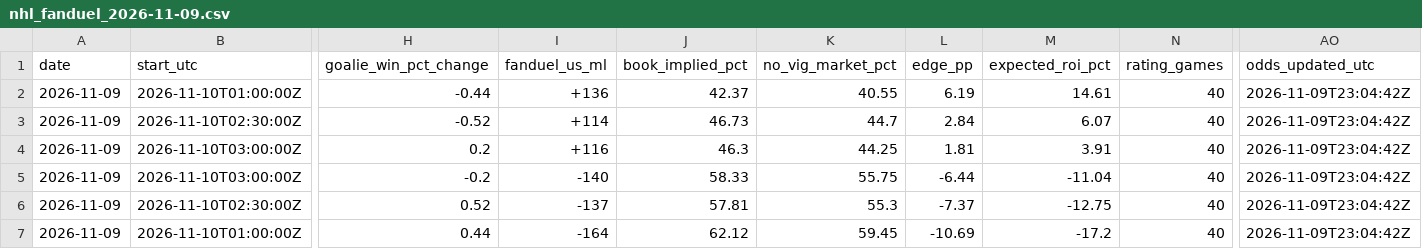
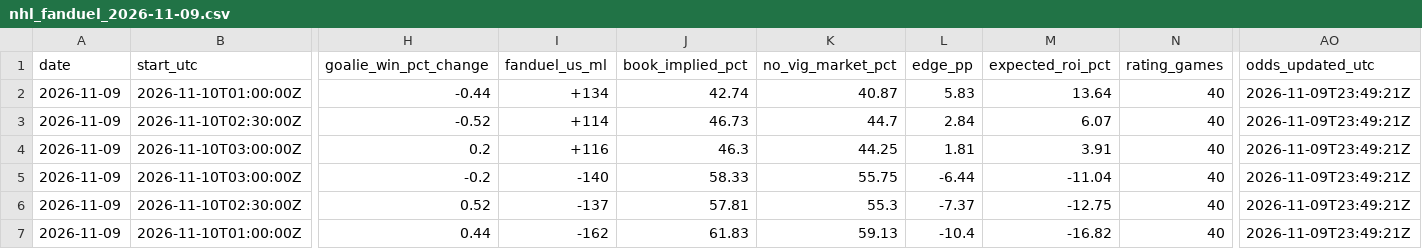
Before and after one commit to darnhlml/nhl-model-dashboard, a CSV file: reports/nhl_fanduel_2026-11-09.csv, drawn as a sheet; only a part is shown, gaps mark what is left out; the diff names each change by its address in the sheet, - before the commit and + after, or states it on an @@ line.

```diff
--- a/reports/nhl_fanduel_2026-11-09.csv
+++ b/reports/nhl_fanduel_2026-11-09.csv
-I2 (fanduel_us_ml): +136
+I2 (fanduel_us_ml): +134
-J2 (book_implied_pct): 42.37
+J2 (book_implied_pct): 42.74
-K2 (no_vig_market_pct): 40.55
+K2 (no_vig_market_pct): 40.87
-L2 (edge_pp): 6.19
+L2 (edge_pp): 5.83
-M2 (expected_roi_pct): 14.61
+M2 (expected_roi_pct): 13.64
-AO2:AO7 (odds_updated_utc): 2026-11-09T23:04:42Z
+AO2:AO7 (odds_updated_utc): 2026-11-09T23:49:21Z
-I7 (fanduel_us_ml): -164
+I7 (fanduel_us_ml): -162
-J7 (book_implied_pct): 62.12
+J7 (book_implied_pct): 61.83
-K7 (no_vig_market_pct): 59.45
+K7 (no_vig_market_pct): 59.13
-L7 (edge_pp): -10.69
+L7 (edge_pp): -10.4
-M7 (expected_roi_pct): -17.2
+M7 (expected_roi_pct): -16.82
```
Also changed, not shown: 1 other file.
